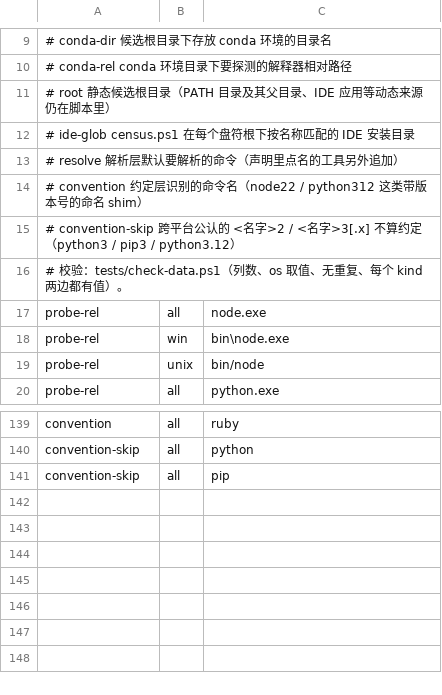
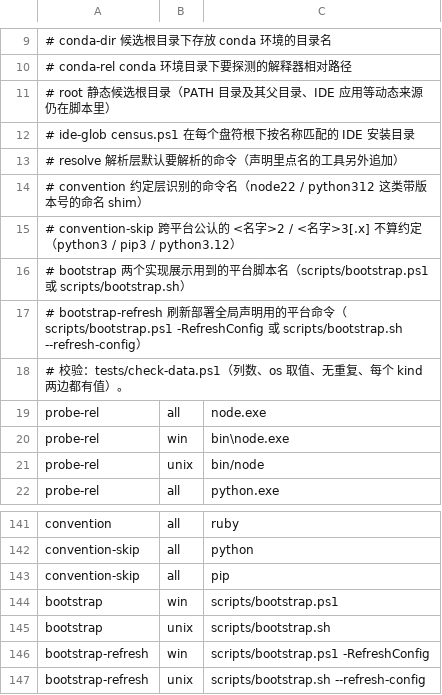
Before and after one commit to haxsd/toolkit-map, a TSV file: scripts/census-data.tsv, drawn as a sheet; only a part is shown, gaps mark what is left out; the diff names each change by its address in the sheet, - before the commit and + after, or states it on an @@ line.

```diff
--- a/scripts/census-data.tsv
+++ b/scripts/census-data.tsv
+row 16: # bootstrap 两个实现展示用到的平台脚本名（scripts/bootstrap.ps1 或 scripts/bootstrap.sh）
+row 17: # bootstrap-refresh 刷新部署全局声明用的平台命令（scripts/bootstrap.ps1 -RefreshConfig 或 scripts/bootstrap.sh --refresh-config）
+row 144: bootstrap | win | scripts/bootstrap.ps1
+row 145: bootstrap | unix | scripts/bootstrap.sh
+row 146: bootstrap-refresh | win | scripts/bootstrap.ps1 -RefreshConfig
+row 147: bootstrap-refresh | unix | scripts/bootstrap.sh --refresh-config
```
Also changed, not shown: scripts/census-text.tsv, 13 other files.
